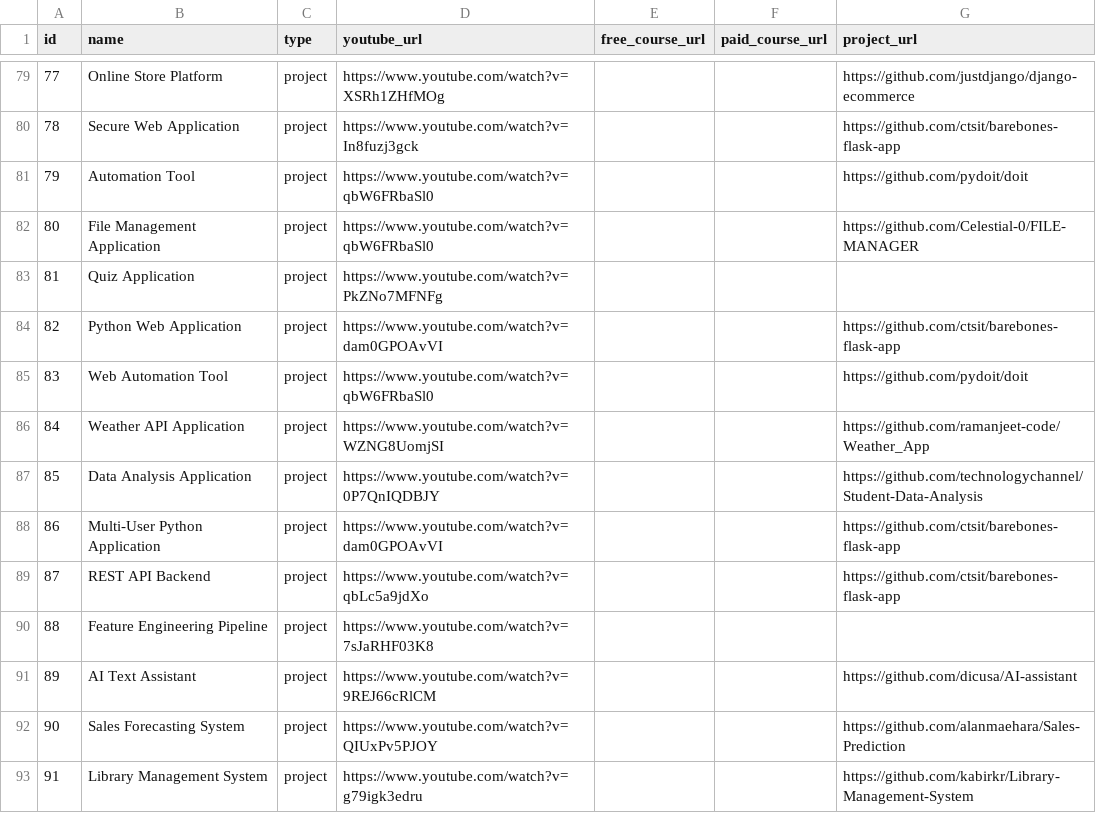
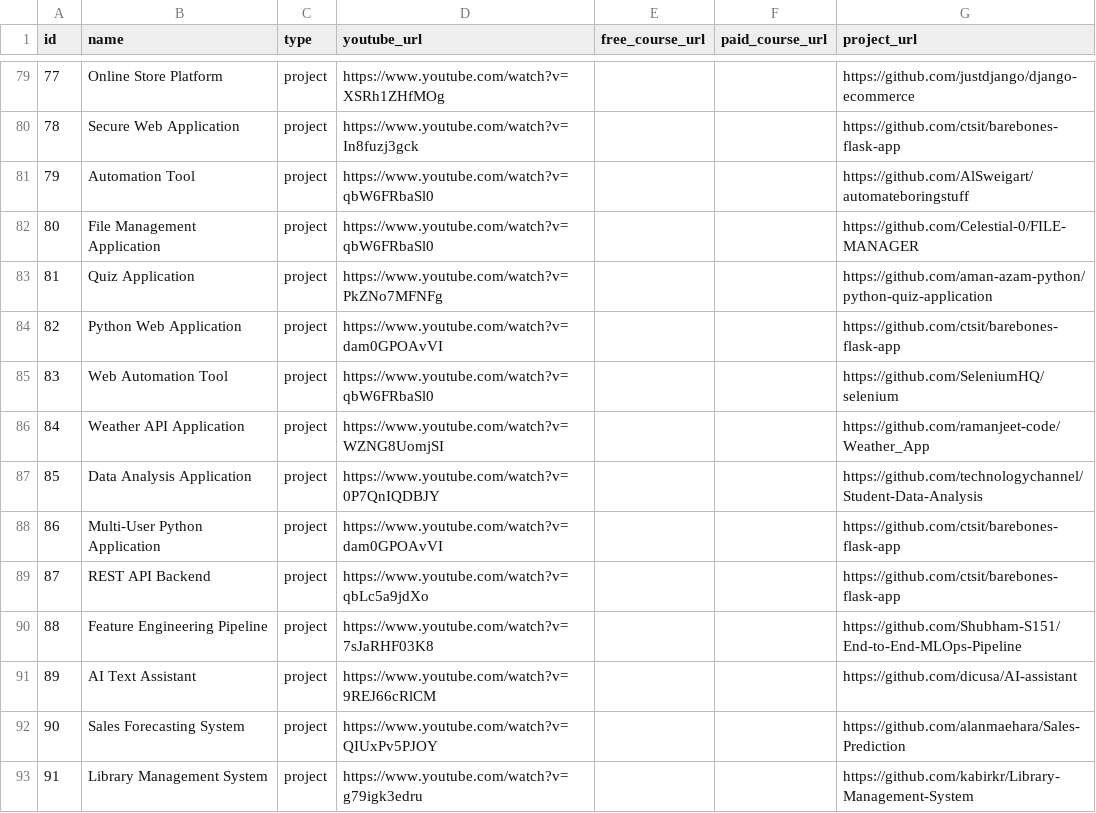
Before and after one commit to Mayank-eng-bit/ai---learning---deployment, a CSV file: dataset/resources.csv, drawn as a sheet; only a part is shown, gaps mark what is left out; the diff covers the shown part only.

Commit message:
Update course and project resource links

```diff
--- a/dataset/resources.csv
+++ b/dataset/resources.csv
@@ -80,7 +80,7 @@ id,name,type,youtube_url,free_course_url,paid_course_url,project_url
 78,Secure Web Application,project,https://www.youtube.com/watch?v=In8fuzj3gck,,,https://github.com/ctsit/barebones-flask-app
-79,Automation Tool,project,https://www.youtube.com/watch?v=qbW6FRbaSl0,,,https://github.com/pydoit/doit
+79,Automation Tool,project,https://www.youtube.com/watch?v=qbW6FRbaSl0,,,https://github.com/AlSweigart/automateboringstuff
 80,File Management Application,project,https://www.youtube.com/watch?v=qbW6FRbaSl0,,,https://github.com/Celestial-0/FILE-MANAGER
-81,Quiz Application,project,https://www.youtube.com/watch?v=PkZNo7MFNFg
+81,Quiz Application,project,https://www.youtube.com/watch?v=PkZNo7MFNFg,,,https://github.com/aman-azam-python/python-quiz-application
 82,Python Web Application,project,https://www.youtube.com/watch?v=dam0GPOAvVI,,,https://github.com/ctsit/barebones-flask-app
-83,Web Automation Tool,project,https://www.youtube.com/watch?v=qbW6FRbaSl0,,,https://github.com/pydoit/doit
+83,Web Automation Tool,project,https://www.youtube.com/watch?v=qbW6FRbaSl0,,,https://github.com/SeleniumHQ/selenium
 84,Weather API Application,project,https://www.youtube.com/watch?v=WZNG8UomjSI,,,https://github.com/ramanjeet-code/Weather_App
@@ -89,3 +89,3 @@ id,name,type,youtube_url,free_course_url,paid_course_url,project_url
 87,REST API Backend,project,https://www.youtube.com/watch?v=qbLc5a9jdXo,,,https://github.com/ctsit/barebones-flask-app
-88,Feature Engineering Pipeline,project,https://www.youtube.com/watch?v=7sJaRHF03K8
+88,Feature Engineering Pipeline,project,https://www.youtube.com/watch?v=7sJaRHF03K8,,,https://github.com/Shubham-S151/End-to-End-MLOps-Pipeline
 89,AI Text Assistant,project,https://www.youtube.com/watch?v=9REJ66cRlCM,,,https://github.com/dicusa/AI-assistant
```
Also changed, not shown: 9 added rows and 3 edited cells elsewhere in this file.
